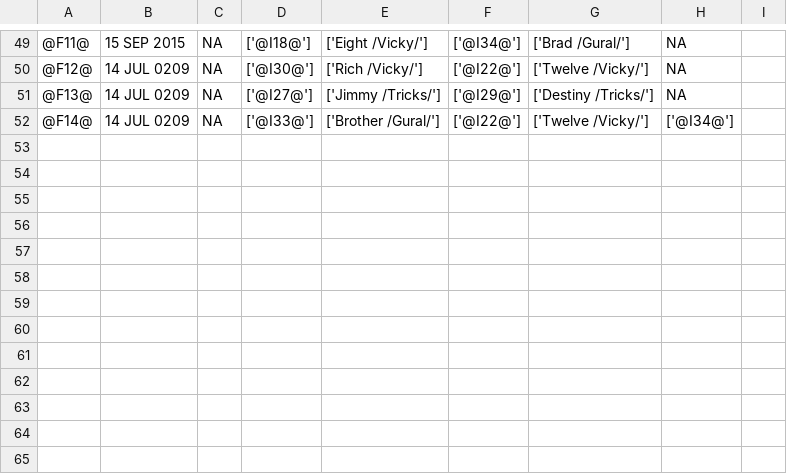
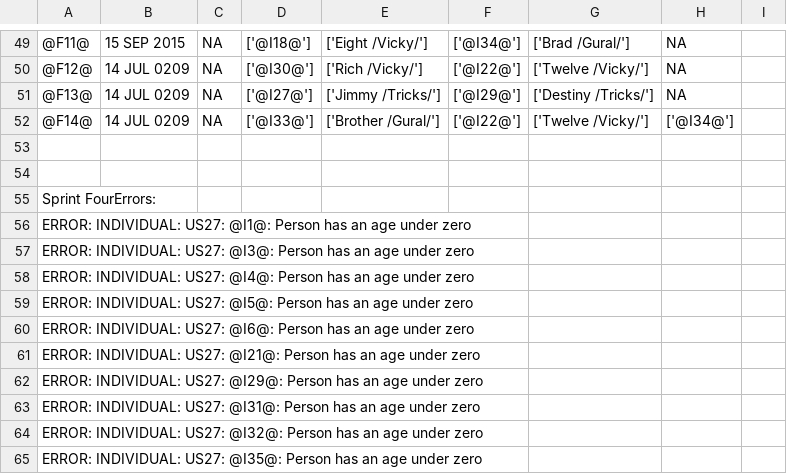
Before and after one commit to tmcshea/555project, a CSV file: output.csv, drawn as a sheet; only a part is shown, gaps mark what is left out; the diff names each change by its address in the sheet, - before the commit and + after, or states it on an @@ line.

```diff
--- a/output.csv
+++ b/output.csv
+row 53: (empty)
+row 54: (empty)
+row 55: Sprint FourErrors:
+row 56: ERROR: INDIVIDUAL: US27: @I1@: Person has an age under zero
+row 57: ERROR: INDIVIDUAL: US27: @I3@: Person has an age under zero
+row 58: ERROR: INDIVIDUAL: US27: @I4@: Person has an age under zero
+row 59: ERROR: INDIVIDUAL: US27: @I5@: Person has an age under zero
+row 60: ERROR: INDIVIDUAL: US27: @I6@: Person has an age under zero
+row 61: ERROR: INDIVIDUAL: US27: @I21@: Person has an age under zero
+row 62: ERROR: INDIVIDUAL: US27: @I29@: Person has an age under zero
+row 63: ERROR: INDIVIDUAL: US27: @I31@: Person has an age under zero
+row 64: ERROR: INDIVIDUAL: US27: @I32@: Person has an age under zero
+row 65: ERROR: INDIVIDUAL: US27: @I35@: Person has an age under zero
```
Also changed, not shown: 2 other files.
